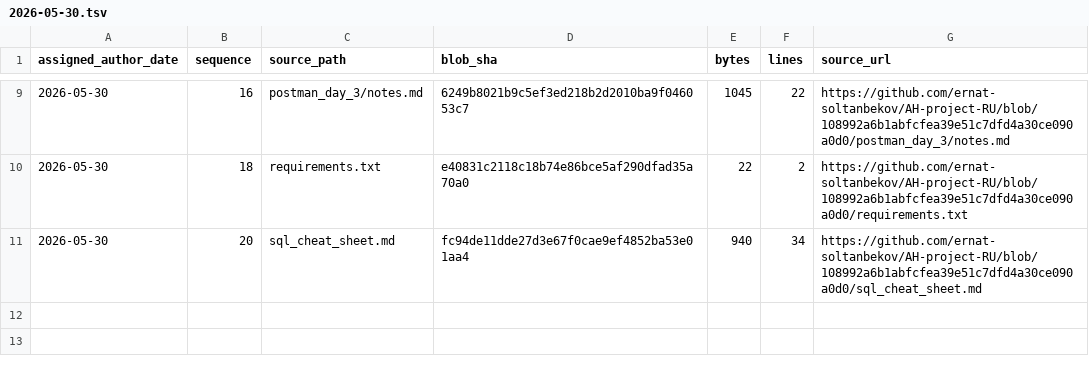
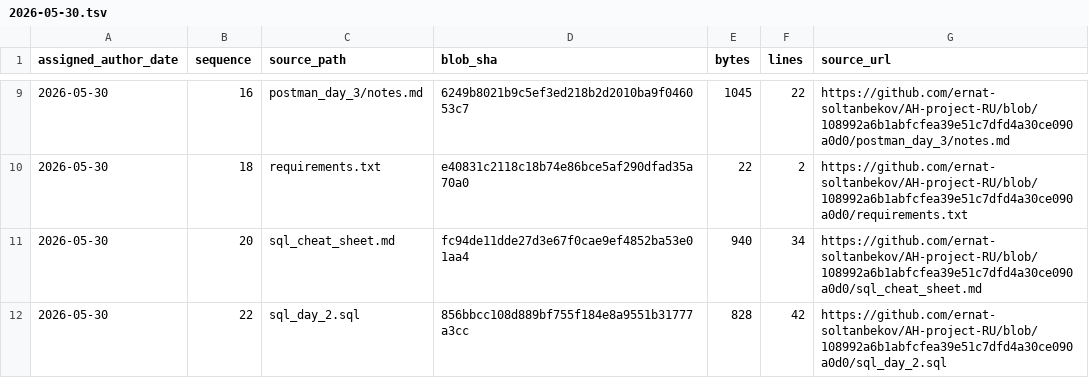
Before and after one commit to GhostOfAstana/AH-project-RU, a TSV file: source-catalog-2026-09-30/daily/2026-05-30.tsv, drawn as a sheet; only a part is shown, gaps mark what is left out.

Commit message:
catalog: add source metadata for 2026-05-30 #22 (backfill generated 2026-09-30)

```diff
--- a/source-catalog-2026-09-30/daily/2026-05-30.tsv
+++ b/source-catalog-2026-09-30/daily/2026-05-30.tsv
@@ -11 +11,2 @@ assigned_author_date	sequence	source_path	blob_sha	bytes	lines	source_url
 2026-05-30	20	sql_cheat_sheet.md	fc94de11dde27d3e67f0cae9ef4852ba53e01aa4	940	34	https://github.com/ernat-soltanbekov/AH-project-RU/blob/108992a6b1abfcfea39e51c7dfd4a30ce090a0d0/sql_cheat_sheet.md
+2026-05-30	22	sql_day_2.sql	856bbcc108d889bf755f184e8a9551b31777a3cc	828	42	https://github.com/ernat-soltanbekov/AH-project-RU/blob/108992a6b1abfcfea39e51c7dfd4a30ce090a0d0/sql_day_2.sql
```
